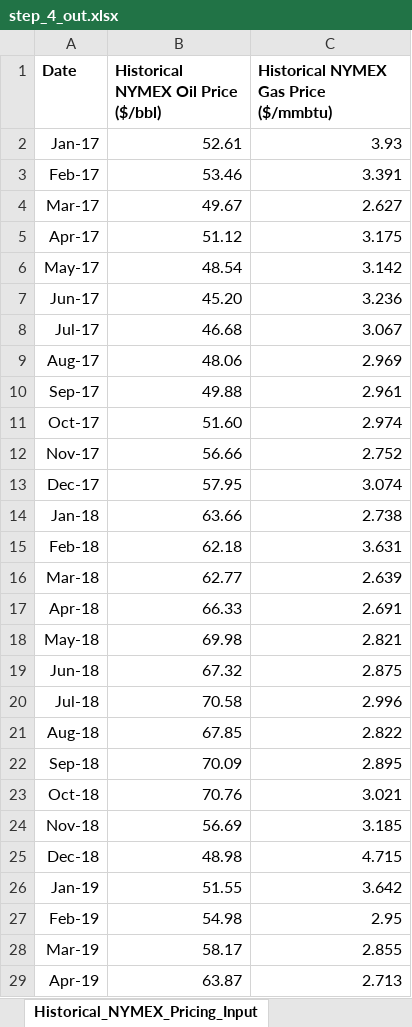
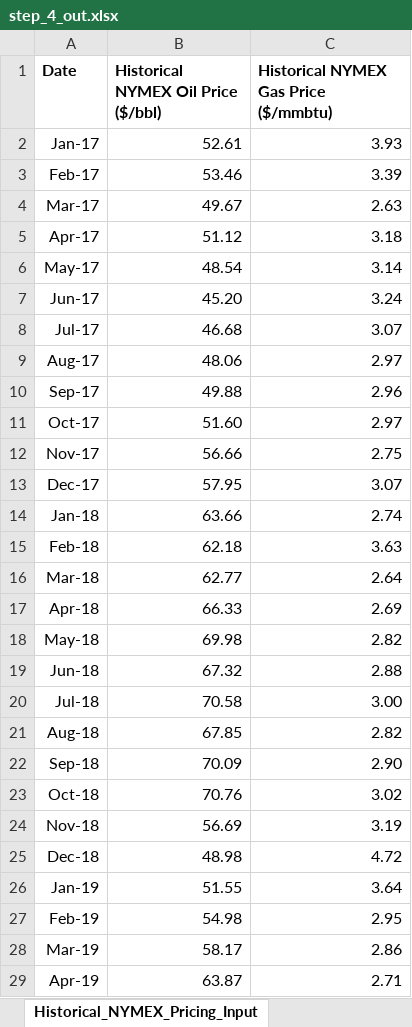
Before and after one commit to DaniyalFaraz2003/Excel-LOS-Automation, an Excel workbook: bot_outputs/step_4_out.xlsx, sheet Historical_NYMEX_Pricing_Input, drawn as a sheet; only a part is shown; values as stored, in another font and other column widths than the file's, no borders; the diff covers the shown part only; the diff names each change by its address in the sheet, - before the commit and + after, or states it on an @@ line.

```diff
--- a/bot_outputs/step_4_out.xlsx (sheet Historical_NYMEX_Pricing_Input)
+++ b/bot_outputs/step_4_out.xlsx (sheet Historical_NYMEX_Pricing_Input)
-C3: 3.391
+C3: 3.39
-C4: 2.627
+C4: 2.63
-C5: 3.175
+C5: 3.18
-C6: 3.142
+C6: 3.14
-C7: 3.236
+C7: 3.24
-C8: 3.067
+C8: 3.07
-C9: 2.969
+C9: 2.97
-C10: 2.961
+C10: 2.96
-C11: 2.974
+C11: 2.97
-C12: 2.752
+C12: 2.75
-C13: 3.074
+C13: 3.07
-C14: 2.738
+C14: 2.74
-C15: 3.631
+C15: 3.63
-C16: 2.639
+C16: 2.64
-C17: 2.691
+C17: 2.69
-C18: 2.821
+C18: 2.82
-C19: 2.875
+C19: 2.88
-C20: 2.996
+C20: 3.00
-C21: 2.822
+C21: 2.82
-C22: 2.895
+C22: 2.90
-C23: 3.021
+C23: 3.02
-C24: 3.185
+C24: 3.19
-C25: 4.715
+C25: 4.72
-C26: 3.642
+C26: 3.64
-C28: 2.855
+C28: 2.86
-C29: 2.713
+C29: 2.71
```
Also changed, not shown: 1 added row, 1 removed row and 56 edited cells elsewhere in this sheet, sheet Example0gross_LOS, bot_outputs/step_0_out.xlsx, bot_outputs/step_1_out.xlsx, 7 other files.
